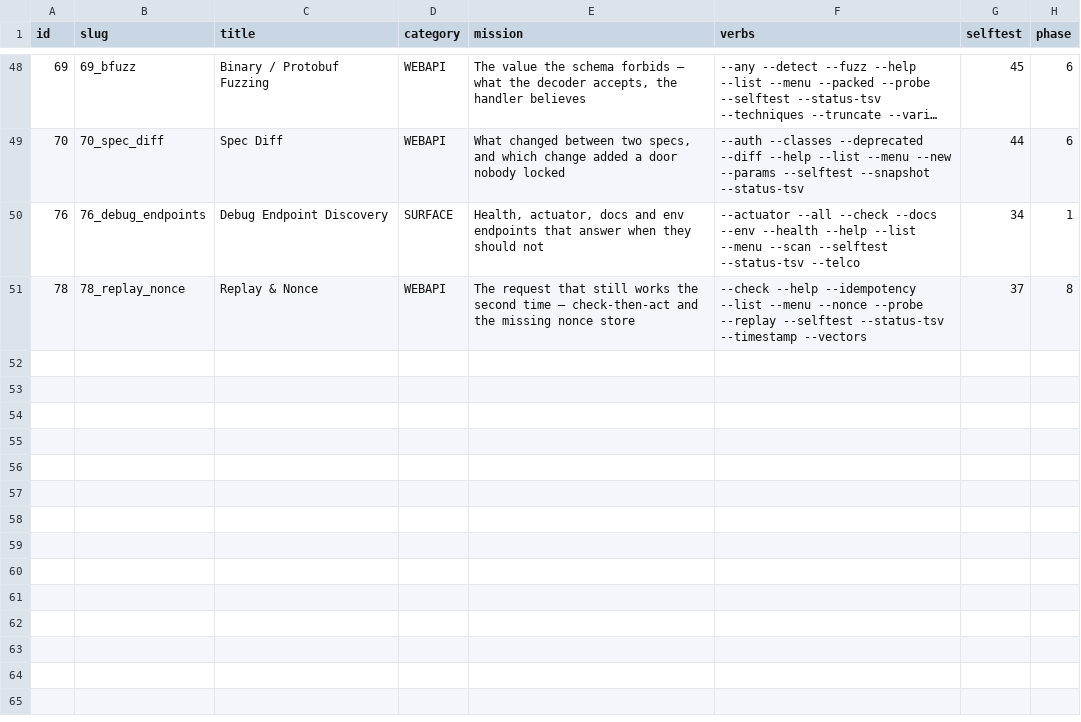
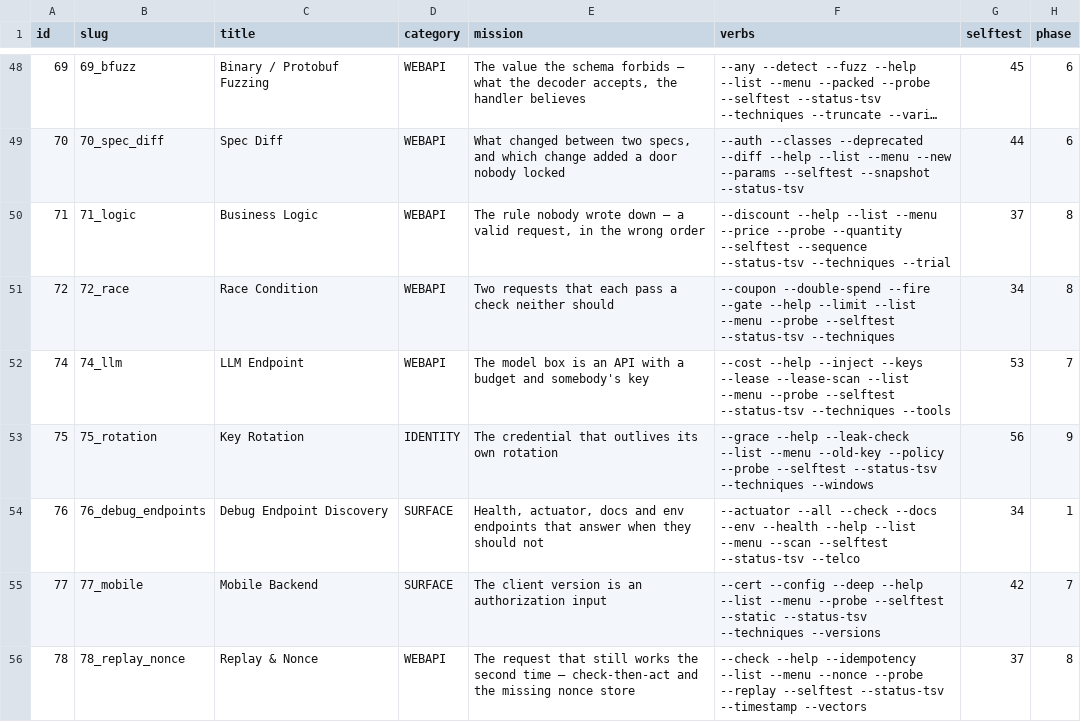
Before and after one commit to yslxotwod/cloudsting, a TSV file: data/registry.tsv, drawn as a sheet; only a part is shown, gaps mark what is left out; long unchanged cells end in ….

Commit message:
modules: 71 business logic, 72 race, 74 LLM, 75 rotation, 77 mobile — WEBAPI remainder complete
- 71_logic: the server doing exactly what it was told. No payload table,
  because nothing is injected; the sequence is the exploit. Grading is a
  baseline comparison, so a total that merely moved is not a finding.
- 72_race: a start barrier releases every worker together, because sequential
  testing closes the window it is looking for. A 409 is the defence working
  and grades INFO; only a duplicated effect is a finding.
- 74_llm: graded on reply TEXT, never the status code. A 200 refusal is a
  pass. A leak needs credential-shaped evidence or an instruction block.
- 75_rotation: every verb is a PAIR. An old key that fails is just a broken
  key; only old-and-new-both-live, or old past its window, is a finding.
- 77_mobile: content classification, not existence. A config answering {} is
  an unconfigured config, not a leak.

```diff
--- a/data/registry.tsv
+++ b/data/registry.tsv
@@ -49,3 +49,8 @@ id	slug	title	category	mission	verbs	selftest	phase
 70	70_spec_diff	Spec Diff	WEBAPI	What changed between two specs, and which change added a door nobody locked	--auth --classes --deprecated --diff --help --list --menu --new --params --selftest --snapshot --status-tsv	44	6
+71	71_logic	Business Logic	WEBAPI	The rule nobody wrote down — a valid request, in the wrong order	--discount --help --list --menu --price --probe --quantity --selftest --sequence --status-tsv --techniques --trial	37	8
+72	72_race	Race Condition	WEBAPI	Two requests that each pass a check neither should	--coupon --double-spend --fire --gate --help --limit --list --menu --probe --selftest --status-tsv --techniques	34	8
+74	74_llm	LLM Endpoint	WEBAPI	The model box is an API with a budget and somebody's key	--cost --help --inject --keys --lease --lease-scan --list --menu --probe --selftest --status-tsv --techniques --tools	53	7
+75	75_rotation	Key Rotation	IDENTITY	The credential that outlives its own rotation	--grace --help --leak-check --list --menu --old-key --policy --probe --selftest --status-tsv --techniques --windows	56	9
 76	76_debug_endpoints	Debug Endpoint Discovery	SURFACE	Health, actuator, docs and env endpoints that answer when they should not	--actuator --all --check --docs --env --health --help --list --menu --scan --selftest --status-tsv --telco	34	1
+77	77_mobile	Mobile Backend	SURFACE	The client version is an authorization input	--cert --config --deep --help --list --menu --probe --selftest --static --status-tsv --techniques --versions	42	7
 78	78_replay_nonce	Replay & Nonce	WEBAPI	The request that still works the second time — check-then-act and the missing nonce store	--check --help --idempotency --list --menu --nonce --probe --replay --selftest --status-tsv --timestamp --vectors	37	8
```
Also changed, not shown: 10 other files.
